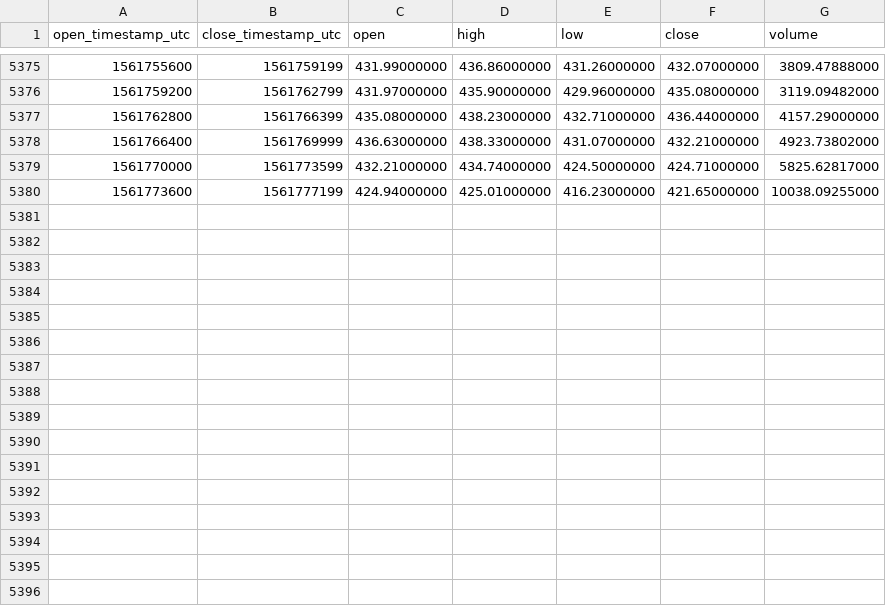
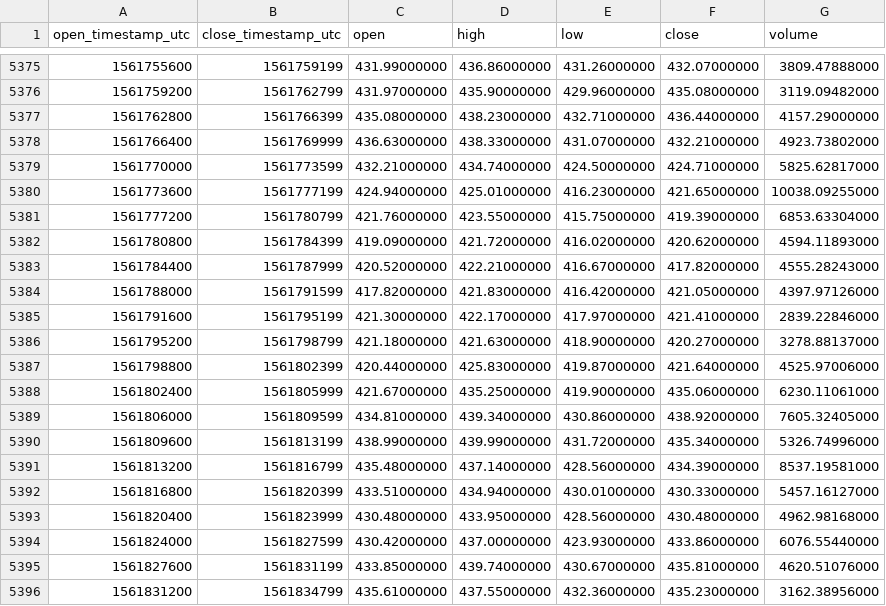
Before and after one commit to cryptobigbro/binance-BCHABCUSDT, a CSV file: binance-BCHABCUSDT-1h.csv, drawn as a sheet; only a part is shown, gaps mark what is left out; the diff names each change by its address in the sheet, - before the commit and + after, or states it on an @@ line.

Commit message:
Update OHLCV data.

```diff
--- a/binance-BCHABCUSDT-1h.csv
+++ b/binance-BCHABCUSDT-1h.csv
+row 5381: 1561777200 | 1561780799 | 421.76000000 | 423.55000000 | 415.75000000 | 419.39000000 | 6853.63304000
+row 5382: 1561780800 | 1561784399 | 419.09000000 | 421.72000000 | 416.02000000 | 420.62000000 | 4594.11893000
+row 5383: 1561784400 | 1561787999 | 420.52000000 | 422.21000000 | 416.67000000 | 417.82000000 | 4555.28243000
+row 5384: 1561788000 | 1561791599 | 417.82000000 | 421.83000000 | 416.42000000 | 421.05000000 | 4397.97126000
+row 5385: 1561791600 | 1561795199 | 421.30000000 | 422.17000000 | 417.97000000 | 421.41000000 | 2839.22846000
+row 5386: 1561795200 | 1561798799 | 421.18000000 | 421.63000000 | 418.90000000 | 420.27000000 | 3278.88137000
+row 5387: 1561798800 | 1561802399 | 420.44000000 | 425.83000000 | 419.87000000 | 421.64000000 | 4525.97006000
+row 5388: 1561802400 | 1561805999 | 421.67000000 | 435.25000000 | 419.90000000 | 435.06000000 | 6230.11061000
+row 5389: 1561806000 | 1561809599 | 434.81000000 | 439.34000000 | 430.86000000 | 438.92000000 | 7605.32405000
+row 5390: 1561809600 | 1561813199 | 438.99000000 | 439.99000000 | 431.72000000 | 435.34000000 | 5326.74996000
+row 5391: 1561813200 | 1561816799 | 435.48000000 | 437.14000000 | 428.56000000 | 434.39000000 | 8537.19581000
+row 5392: 1561816800 | 1561820399 | 433.51000000 | 434.94000000 | 430.01000000 | 430.33000000 | 5457.16127000
+row 5393: 1561820400 | 1561823999 | 430.48000000 | 433.95000000 | 428.56000000 | 430.48000000 | 4962.98168000
+row 5394: 1561824000 | 1561827599 | 430.42000000 | 437.00000000 | 423.93000000 | 433.86000000 | 6076.55440000
+row 5395: 1561827600 | 1561831199 | 433.85000000 | 439.74000000 | 430.67000000 | 435.81000000 | 4620.51076000
+row 5396: 1561831200 | 1561834799 | 435.61000000 | 437.55000000 | 432.36000000 | 435.23000000 | 3162.38956000
```
